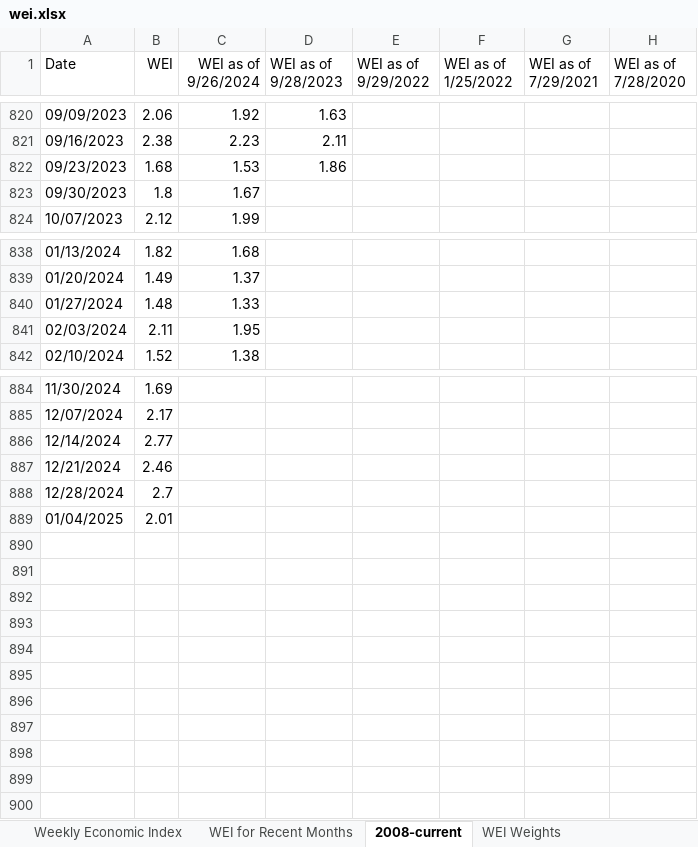
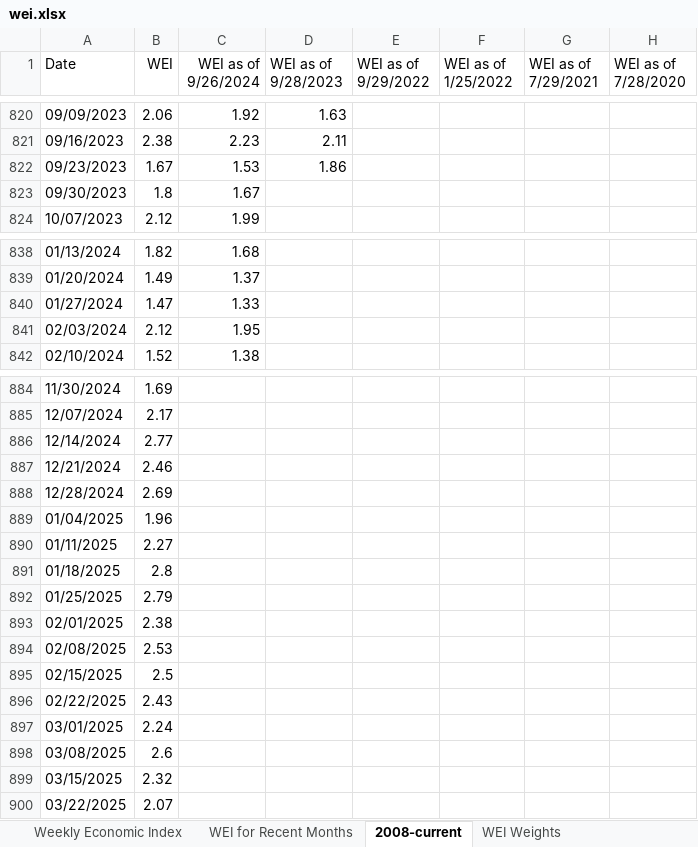
Before and after one commit to lhiqwj173/dl_helper, an Excel workbook: wei.xlsx, sheet 2008-current, drawn as a sheet; only a part is shown, gaps mark what is left out; values as stored, in another font and other column widths than the file's, no borders; the diff names each change by its address in the sheet, - before the commit and + after, or states it on an @@ line.

```diff
--- a/wei.xlsx (sheet 2008-current)
+++ b/wei.xlsx (sheet 2008-current)
-B822 (WEI): 1.68
+B822 (WEI): 1.67
-B840 (WEI): 1.48
+B840 (WEI): 1.47
-B841 (WEI): 2.11
+B841 (WEI): 2.12
-B888 (WEI): 2.7
+B888 (WEI): 2.69
-B889 (WEI): 2.01
+B889 (WEI): 1.96
+row 890: 01/11/2025 | 2.27
+row 891: 01/18/2025 | 2.8
+row 892: 01/25/2025 | 2.79
+row 893: 02/01/2025 | 2.38
+row 894: 02/08/2025 | 2.53
+row 895: 02/15/2025 | 2.5
+row 896: 02/22/2025 | 2.43
+row 897: 03/01/2025 | 2.24
+row 898: 03/08/2025 | 2.6
+row 899: 03/15/2025 | 2.32
+row 900: 03/22/2025 | 2.07
```
Also changed, not shown: sheet WEI for Recent Months, 10 other files.
